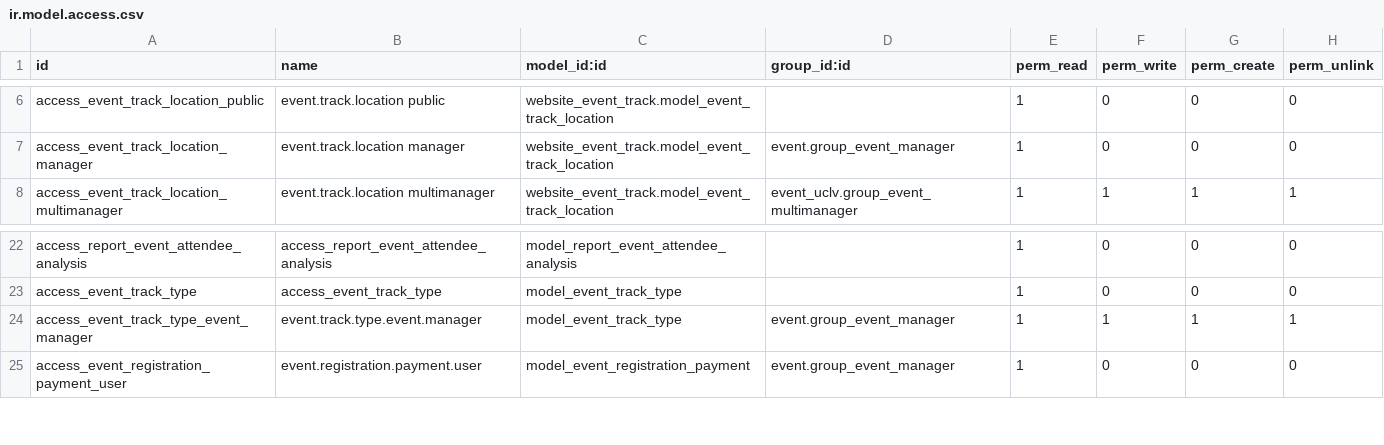
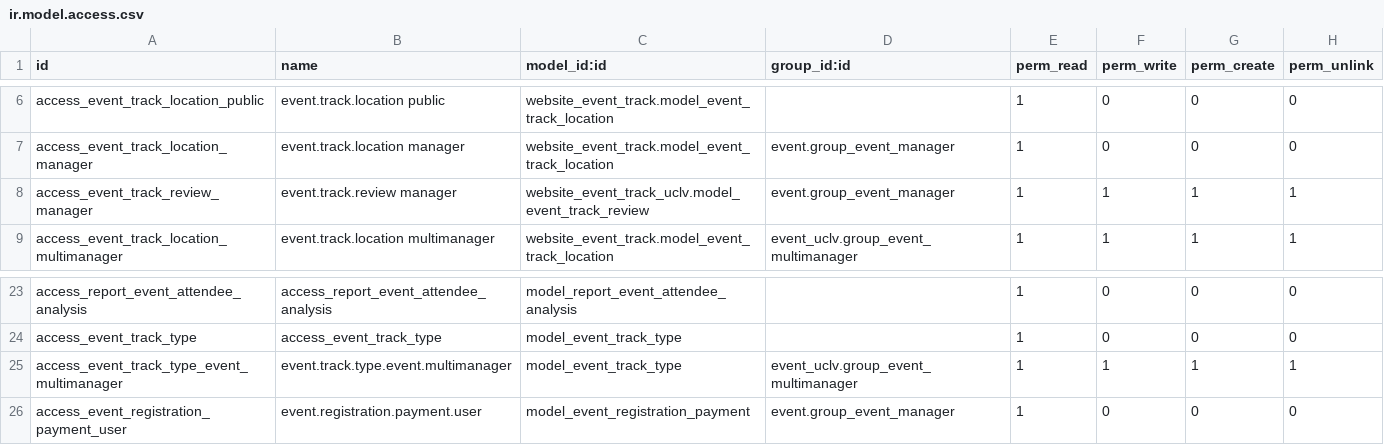
Before and after one commit to adonnisAlmeida/Gestor-Eventos, a CSV file: website_event_track_uclv/security/ir.model.access.csv, drawn as a sheet; only a part is shown, gaps mark what is left out.

```diff
--- a/website_event_track_uclv/security/ir.model.access.csv
+++ b/website_event_track_uclv/security/ir.model.access.csv
@@ -7,2 +7,3 @@ access_event_track_location_public,event.track.location public,website_event_tra
 access_event_track_location_manager,event.track.location manager,website_event_track.model_event_track_location,event.group_event_manager,1,0,0,0
+access_event_track_review_manager,event.track.review manager,website_event_track_uclv.model_event_track_review,event.group_event_manager,1,1,1,1
 access_event_track_location_multimanager,event.track.location multimanager,website_event_track.model_event_track_location,event_uclv.group_event_multimanager,1,1,1,1
@@ -23,3 +24,3 @@ access_report_event_attendee_analysis,access_report_event_attendee_analysis,mode
 access_event_track_type,access_event_track_type,model_event_track_type,,1,0,0,0
-access_event_track_type_event_manager,event.track.type.event.manager,model_event_track_type,event.group_event_manager,1,1,1,1
+access_event_track_type_event_multimanager,event.track.type.event.multimanager,model_event_track_type,event_uclv.group_event_multimanager,1,1,1,1
 access_event_registration_payment_user,event.registration.payment.user,model_event_registration_payment,event.group_event_manager,1,0,0,0
```
Also changed, not shown: 16 other files.
